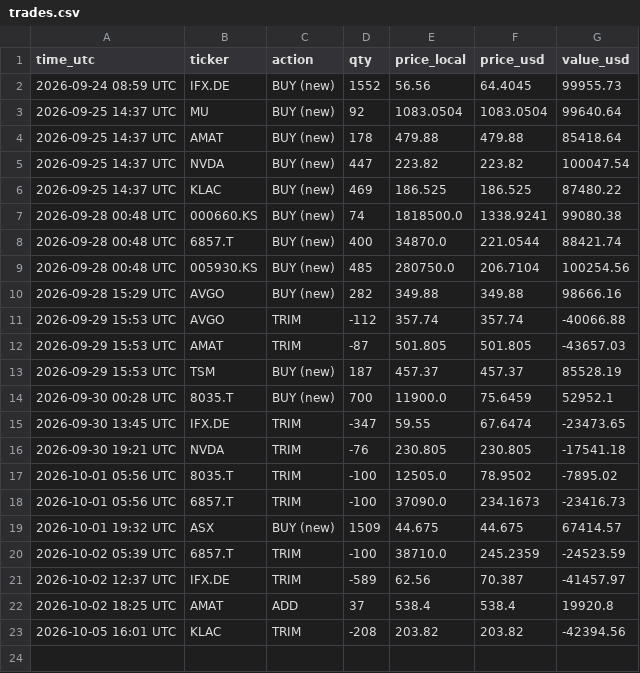
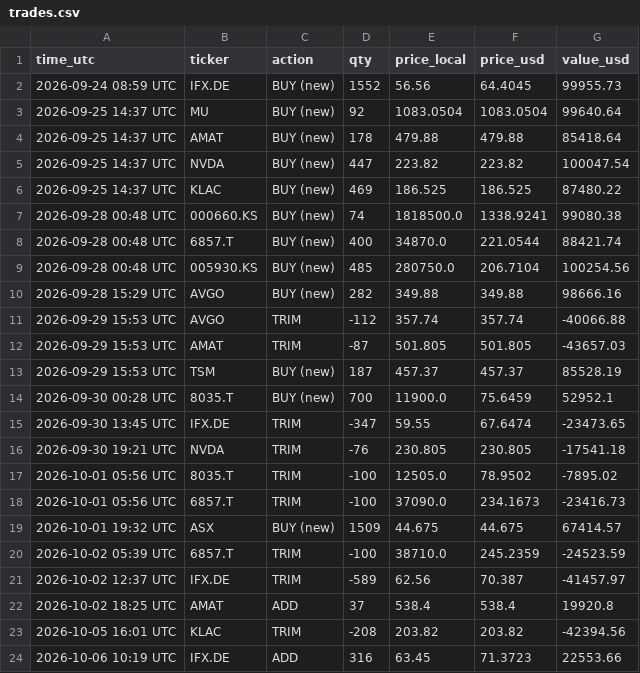
Before and after one commit to findnavish/InvestmentOpportunities, a CSV file: analyses/trade-signals/state/trades.csv, drawn as a sheet.

```diff
--- a/analyses/trade-signals/state/trades.csv
+++ b/analyses/trade-signals/state/trades.csv
@@ -23 +23,2 @@ time_utc,ticker,action,qty,price_local,price_usd,value_usd
 2026-10-05 16:01 UTC,KLAC,TRIM,-208,203.82,203.82,-42394.56
+2026-10-06 10:19 UTC,IFX.DE,ADD,316,63.45,71.3723,22553.66
```
Also changed, not shown: 3 other files.
